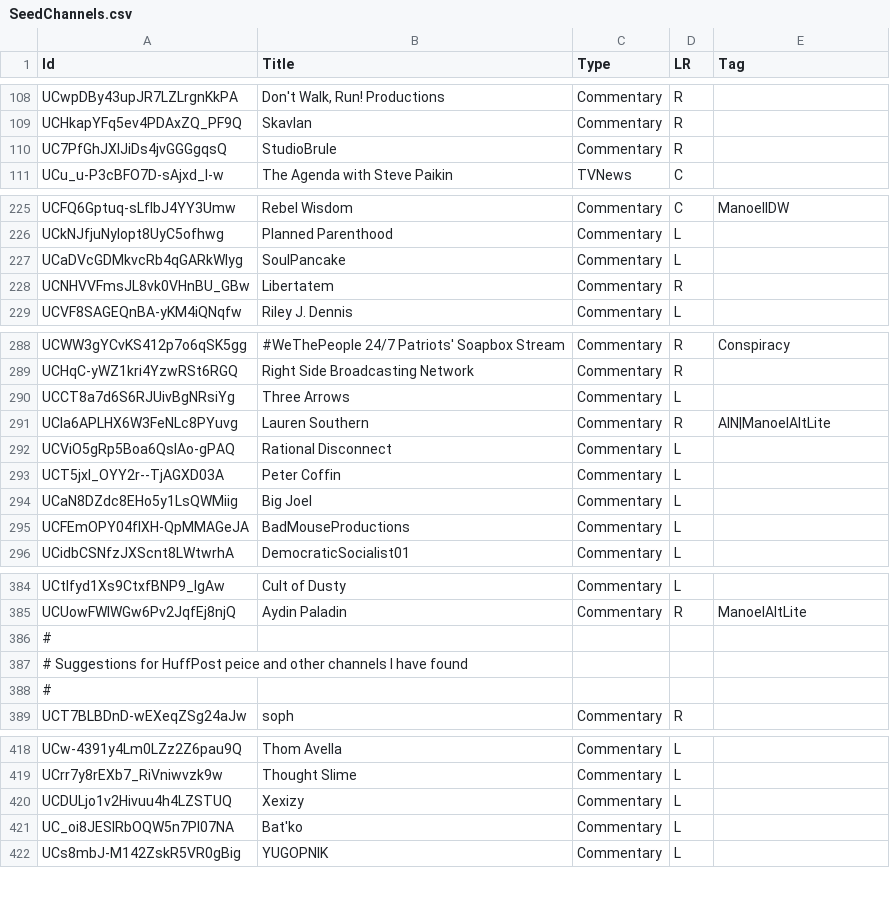
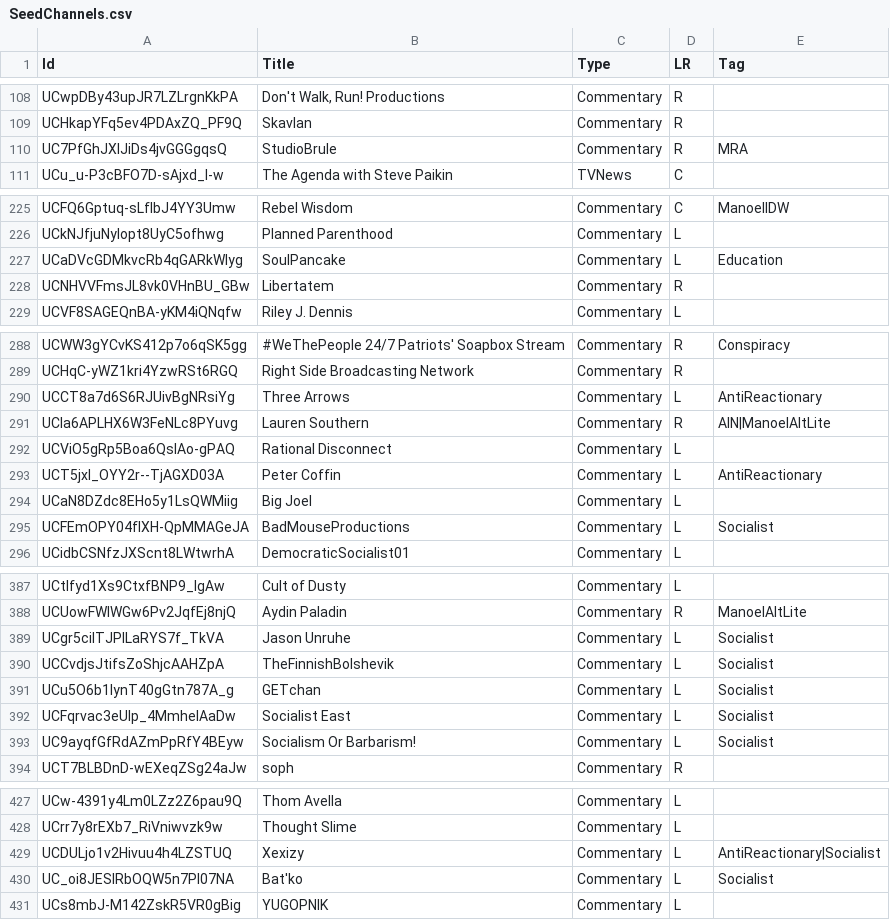
Before and after one commit to markledwich2/Recfluence, a CSV file: Data/SeedChannels.csv, drawn as a sheet; only a part is shown, gaps mark what is left out; the diff covers the shown part only.

Commit message:
new channels

```diff
--- a/Data/SeedChannels.csv
+++ b/Data/SeedChannels.csv
@@ -109,3 +109,3 @@ UCwpDBy43upJR7LZLrgnKkPA,"Don't Walk, Run! Productions",Commentary,R,
 UCHkapYFq5ev4PDAxZQ_PF9Q,Skavlan,Commentary,R,
-UC7PfGhJXlJiDs4jvGGGgqsQ,StudioBrule,Commentary,R,
+UC7PfGhJXlJiDs4jvGGGgqsQ,StudioBrule,Commentary,R,MRA
 UCu_u-P3cBFO7D-sAjxd_I-w,The Agenda with Steve Paikin,TVNews,C,
@@ -226,3 +226,3 @@ UCFQ6Gptuq-sLflbJ4YY3Umw,Rebel Wisdom,Commentary,C,ManoelIDW
 UCkNJfjuNyIopt8UyC5ofhwg,Planned Parenthood,Commentary,L,
-UCaDVcGDMkvcRb4qGARkWlyg,SoulPancake,Commentary,L,
+UCaDVcGDMkvcRb4qGARkWlyg,SoulPancake,Commentary,L,Education
 UCNHVVFmsJL8vk0VHnBU_GBw,Libertatem,Commentary,R,
@@ -289,8 +289,8 @@ UCWW3gYCvKS412p7o6qSK5gg,#WeThePeople 24/7 Patriots' Soapbox Stream,Commentary,R
 UCHqC-yWZ1kri4YzwRSt6RGQ,Right Side Broadcasting Network,Commentary,R,
-UCCT8a7d6S6RJUivBgNRsiYg,Three Arrows,Commentary,L,
+UCCT8a7d6S6RJUivBgNRsiYg,Three Arrows,Commentary,L,AntiReactionary
 UCla6APLHX6W3FeNLc8PYuvg,Lauren Southern,Commentary,R,AIN|ManoelAltLite
 UCViO5gRp5Boa6QslAo-gPAQ,Rational Disconnect,Commentary,L,
-UCT5jxI_OYY2r--TjAGXD03A,Peter Coffin,Commentary,L,
+UCT5jxI_OYY2r--TjAGXD03A,Peter Coffin,Commentary,L,AntiReactionary
 UCaN8DZdc8EHo5y1LsQWMiig,Big Joel,Commentary,L,
-UCFEmOPY04flXH-QpMMAGeJA,BadMouseProductions,Commentary,L,
+UCFEmOPY04flXH-QpMMAGeJA,BadMouseProductions,Commentary,L,Socialist
 UCidbCSNfzJXScnt8LWtwrhA,DemocraticSocialist01,Commentary,L,
@@ -385,5 +388,7 @@ UCtlfyd1Xs9CtxfBNP9_IgAw,Cult of Dusty,Commentary,L,
 UCUowFWIWGw6Pv2JqfEj8njQ,Aydin Paladin,Commentary,R,ManoelAltLite
-#
-# Suggestions for HuffPost peice and other channels I have found
-#
+UCgr5cilTJPILaRYS7f_TkVA,Jason Unruhe,Commentary,L,Socialist
+UCCvdjsJtifsZoShjcAAHZpA,TheFinnishBolshevik,Commentary,L,Socialist
+UCu5O6b1IynT40gGtn787A_g,GETchan,Commentary,L,Socialist
+UCFqrvac3eUlp_4MmhelAaDw,Socialist East,Commentary,L,Socialist
+UC9ayqfGfRdAZmPpRfY4BEyw,Socialism Or Barbarism!,Commentary,L,Socialist
 UCT7BLBDnD-wEXeqZSg24aJw,soph,Commentary,R,
@@ -419,4 +428,4 @@ UCw-4391y4Lm0LZz2Z6pau9Q,Thom Avella,Commentary,L,
 UCrr7y8rEXb7_RiVniwvzk9w,Thought Slime,Commentary,L,
-UCDULjo1v2Hivuu4h4LZSTUQ,Xexizy,Commentary,L,
-UC_oi8JESlRbOQW5n7Pl07NA,Bat'ko,Commentary,L,
+UCDULjo1v2Hivuu4h4LZSTUQ,Xexizy,Commentary,L,AntiReactionary|Socialist
+UC_oi8JESlRbOQW5n7Pl07NA,Bat'ko,Commentary,L,Socialist
 UCs8mbJ-M142ZskR5VR0gBig,YUGOPNIK,Commentary,L,
```
Also changed, not shown: 21 added rows, 3 removed rows and 5 edited cells elsewhere in this file.
